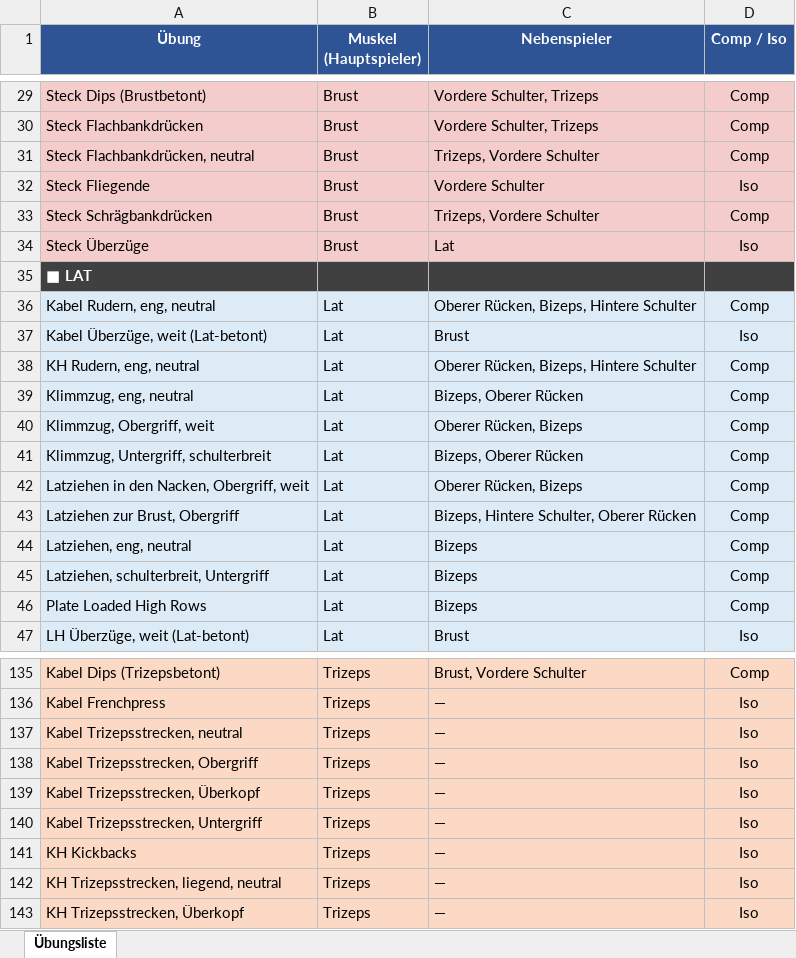
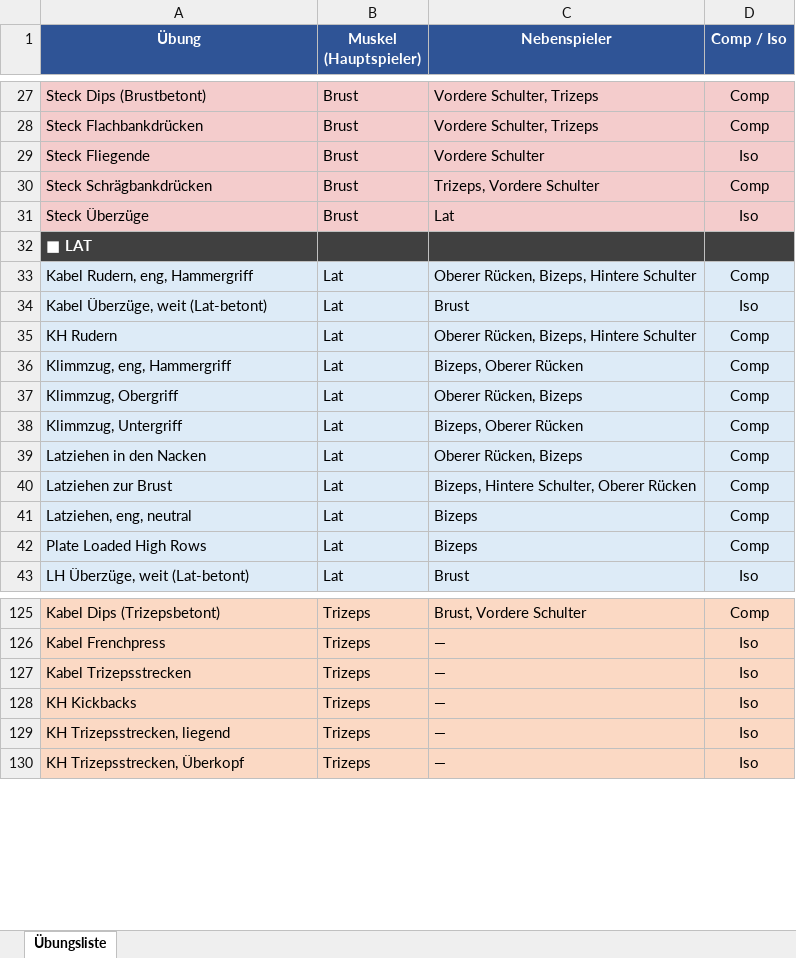
Before and after one commit to latissimus/blast-trainer, an Excel workbook: Übungskatalog.xlsx, sheet Übungsliste, drawn as a sheet; only a part is shown, gaps mark what is left out; values as stored, in another font and other column widths than the file's, no borders; removed rows and columns are numbered as before the commit, all else as after; the diff covers the shown part only; the diff names each change by its address in the sheet, - before the commit and + after, or states it on an @@ line.

```diff
--- a/Übungskatalog.xlsx (sheet Übungsliste)
+++ b/Übungskatalog.xlsx (sheet Übungsliste)
-row 31: Steck Flachbankdrücken, neutral | Brust | Trizeps, Vordere Schulter | Comp
-A33 (Übung): Kabel Rudern, eng, neutral
+A33 (Übung): Kabel Rudern, eng, Hammergriff
-A35 (Übung): KH Rudern, eng, neutral
+A35 (Übung): KH Rudern
-A36 (Übung): Klimmzug, eng, neutral
+A36 (Übung): Klimmzug, eng, Hammergriff
-A37 (Übung): Klimmzug, Obergriff, weit
+A37 (Übung): Klimmzug, Obergriff
-A38 (Übung): Klimmzug, Untergriff, schulterbreit
+A38 (Übung): Klimmzug, Untergriff
-A39 (Übung): Latziehen in den Nacken, Obergriff, weit
+A39 (Übung): Latziehen in den Nacken
-A40 (Übung): Latziehen zur Brust, Obergriff
+A40 (Übung): Latziehen zur Brust
-row 45: Latziehen, schulterbreit, Untergriff | Lat | Bizeps | Comp
-A127 (Übung): Kabel Trizepsstrecken, neutral
+A127 (Übung): Kabel Trizepsstrecken
-row 138: Kabel Trizepsstrecken, Obergriff | Trizeps | — | Iso
-row 139: Kabel Trizepsstrecken, Überkopf | Trizeps | — | Iso
-row 140: Kabel Trizepsstrecken, Untergriff | Trizeps | — | Iso
-A129 (Übung): KH Trizepsstrecken, liegend, neutral
+A129 (Übung): KH Trizepsstrecken, liegend
```
Also changed, not shown: 8 removed rows and 15 edited cells elsewhere in this sheet.
